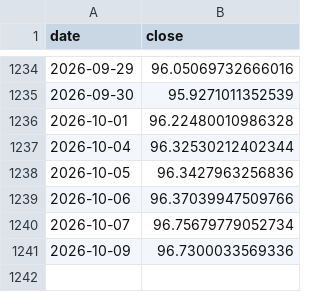
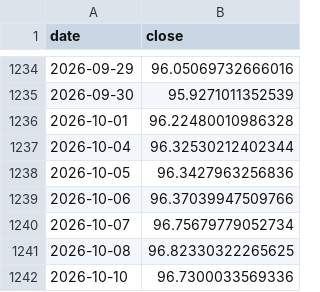
Before and after one commit to marcschaefer5/laenderrisiko-monitor, a CSV file: daten/fx_IN.csv, drawn as a sheet; only a part is shown, gaps mark what is left out.

```diff
--- a/daten/fx_IN.csv
+++ b/daten/fx_IN.csv
@@ -1240,2 +1240,3 @@ date;close
 2026-10-07;96.75679779052734
-2026-10-09;96.7300033569336
+2026-10-08;96.82330322265625
+2026-10-10;96.7300033569336
```
Also changed, not shown: daten/aktien_SA.csv, daten/fx_IS.csv, 23 other files.
